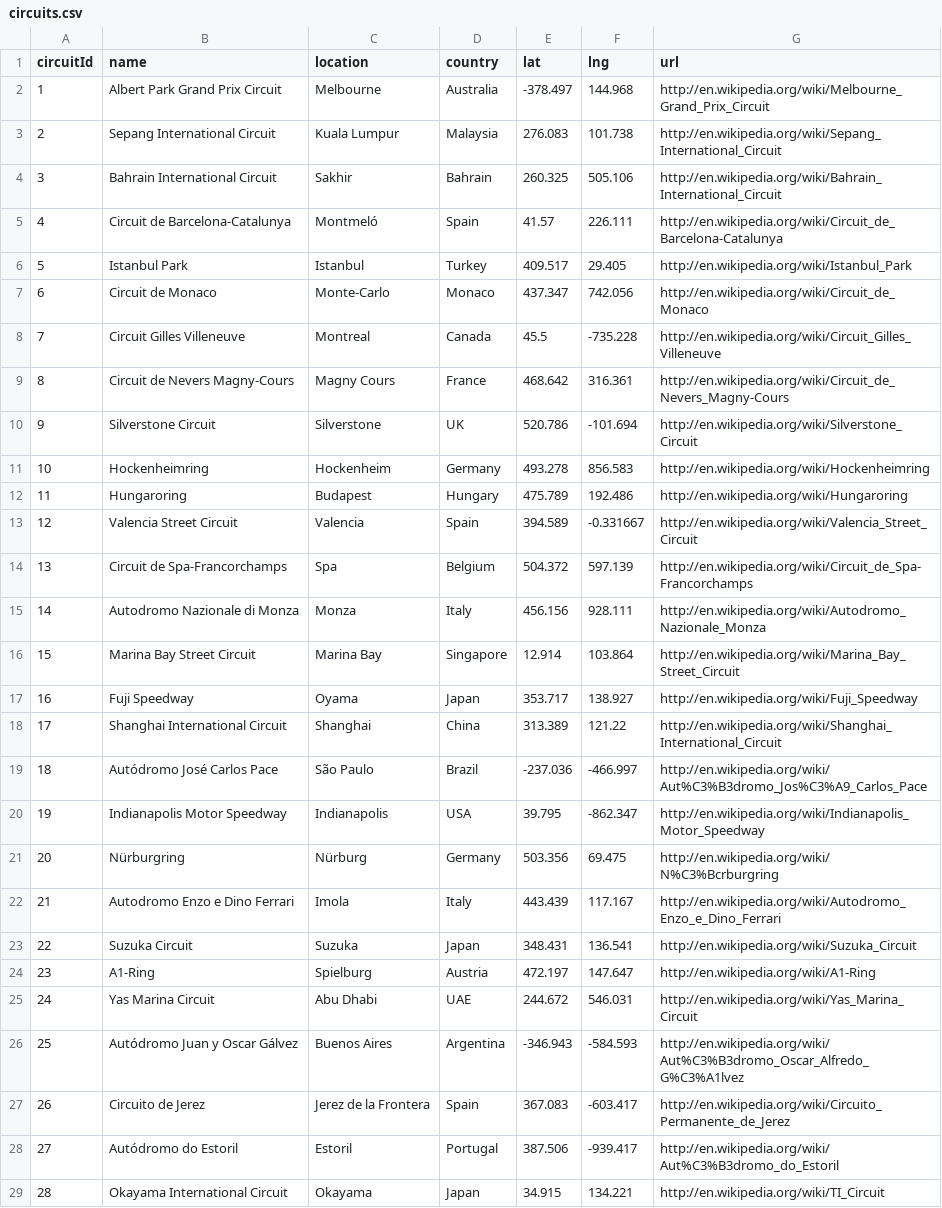
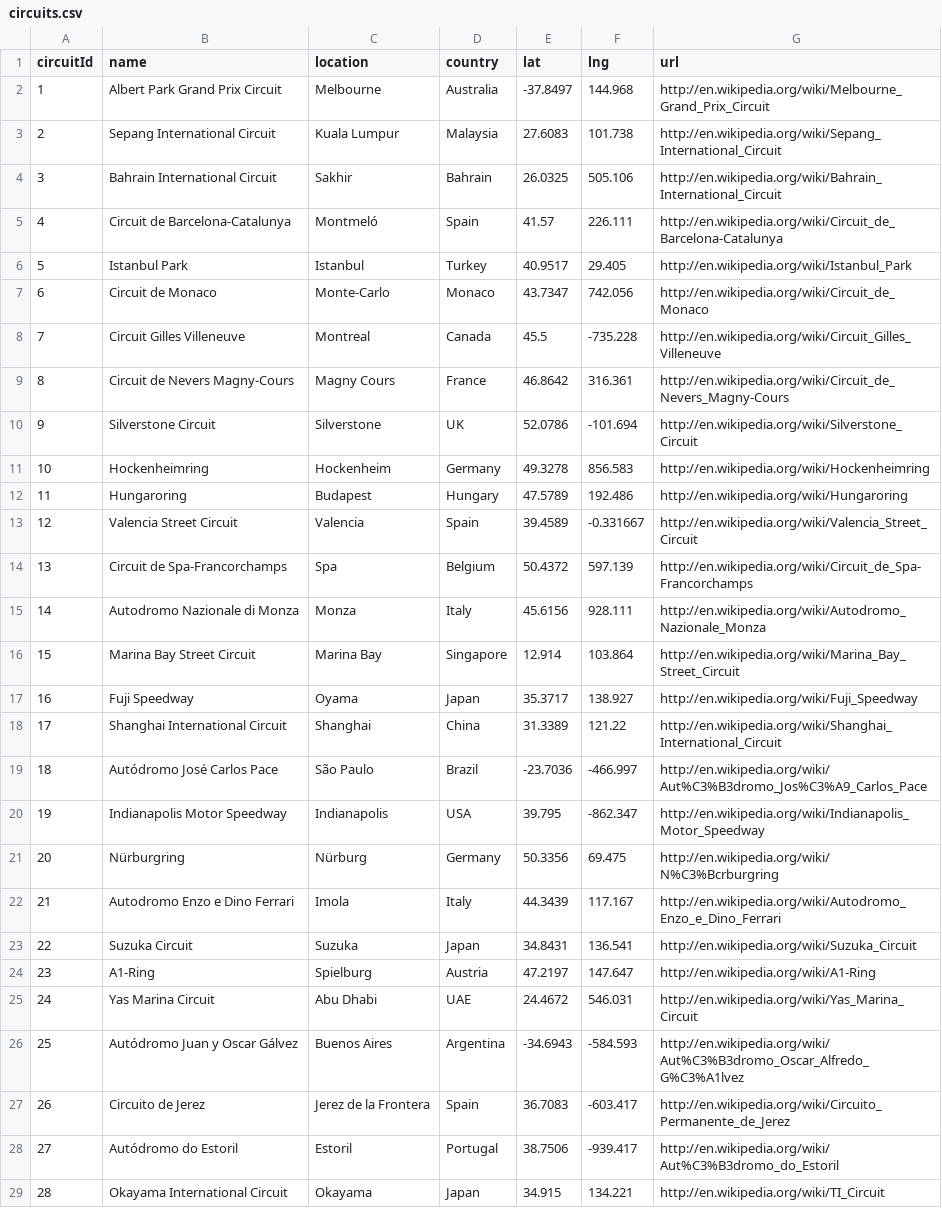
Before and after one commit to sebastianacunau/f1-bdd, a CSV file: circuits.csv, drawn as a sheet; only a part is shown; the diff covers the shown part only.

Commit message:
Update circuits.csv

```diff
--- a/circuits.csv
+++ b/circuits.csv
@@ -1,29 +1,29 @@
 circuitId,name,location,country,lat,lng,url
-1,Albert Park Grand Prix Circuit,Melbourne,Australia,-378.497,144.968,http://en.wikipedia.org/wiki/Melbourne_Grand_Prix_Circuit
-2,Sepang International Circuit,Kuala Lumpur,Malaysia,276.083,101.738,http://en.wikipedia.org/wiki/Sepang_International_Circuit
-3,Bahrain International Circuit,Sakhir,Bahrain,260.325,505.106,http://en.wikipedia.org/wiki/Bahrain_International_Circuit
+1,Albert Park Grand Prix Circuit,Melbourne,Australia,-37.8497,144.968,http://en.wikipedia.org/wiki/Melbourne_Grand_Prix_Circuit
+2,Sepang International Circuit,Kuala Lumpur,Malaysia,27.6083,101.738,http://en.wikipedia.org/wiki/Sepang_International_Circuit
+3,Bahrain International Circuit,Sakhir,Bahrain,26.0325,505.106,http://en.wikipedia.org/wiki/Bahrain_International_Circuit
 4,Circuit de Barcelona-Catalunya,Montmeló,Spain,41.57,226.111,http://en.wikipedia.org/wiki/Circuit_de_Barcelona-Catalunya
-5,Istanbul Park,Istanbul,Turkey,409.517,29.405,http://en.wikipedia.org/wiki/Istanbul_Park
-6,Circuit de Monaco,Monte-Carlo,Monaco,437.347,742.056,http://en.wikipedia.org/wiki/Circuit_de_Monaco
+5,Istanbul Park,Istanbul,Turkey,40.9517,29.405,http://en.wikipedia.org/wiki/Istanbul_Park
+6,Circuit de Monaco,Monte-Carlo,Monaco,43.7347,742.056,http://en.wikipedia.org/wiki/Circuit_de_Monaco
 7,Circuit Gilles Villeneuve,Montreal,Canada,45.5,-735.228,http://en.wikipedia.org/wiki/Circuit_Gilles_Villeneuve
-8,Circuit de Nevers Magny-Cours,Magny Cours,France,468.642,316.361,http://en.wikipedia.org/wiki/Circuit_de_Nevers_Magny-Cours
-9,Silverstone Circuit,Silverstone,UK,520.786,-101.694,http://en.wikipedia.org/wiki/Silverstone_Circuit
-10,Hockenheimring,Hockenheim,Germany,493.278,856.583,http://en.wikipedia.org/wiki/Hockenheimring
-11,Hungaroring,Budapest,Hungary,475.789,192.486,http://en.wikipedia.org/wiki/Hungaroring
-12,Valencia Street Circuit,Valencia,Spain,394.589,-0.331667,http://en.wikipedia.org/wiki/Valencia_Street_Circuit
-13,Circuit de Spa-Francorchamps,Spa,Belgium,504.372,597.139,http://en.wikipedia.org/wiki/Circuit_de_Spa-Francorchamps
-14,Autodromo Nazionale di Monza,Monza,Italy,456.156,928.111,http://en.wikipedia.org/wiki/Autodromo_Nazionale_Monza
+8,Circuit de Nevers Magny-Cours,Magny Cours,France,46.8642,316.361,http://en.wikipedia.org/wiki/Circuit_de_Nevers_Magny-Cours
+9,Silverstone Circuit,Silverstone,UK,52.0786,-101.694,http://en.wikipedia.org/wiki/Silverstone_Circuit
+10,Hockenheimring,Hockenheim,Germany,49.3278,856.583,http://en.wikipedia.org/wiki/Hockenheimring
+11,Hungaroring,Budapest,Hungary,47.5789,192.486,http://en.wikipedia.org/wiki/Hungaroring
+12,Valencia Street Circuit,Valencia,Spain,39.4589,-0.331667,http://en.wikipedia.org/wiki/Valencia_Street_Circuit
+13,Circuit de Spa-Francorchamps,Spa,Belgium,50.4372,597.139,http://en.wikipedia.org/wiki/Circuit_de_Spa-Francorchamps
+14,Autodromo Nazionale di Monza,Monza,Italy,45.6156,928.111,http://en.wikipedia.org/wiki/Autodromo_Nazionale_Monza
 15,Marina Bay Street Circuit,Marina Bay,Singapore,12.914,103.864,http://en.wikipedia.org/wiki/Marina_Bay_Street_Circuit
-16,Fuji Speedway,Oyama,Japan,353.717,138.927,http://en.wikipedia.org/wiki/Fuji_Speedway
-17,Shanghai International Circuit,Shanghai,China,313.389,121.22,http://en.wikipedia.org/wiki/Shanghai_International_Circuit
-18,Autódromo José Carlos Pace,São Paulo,Brazil,-237.036,-466.997,http://en.wikipedia.org/wiki/Aut%C3%B3dromo_Jos%C3%A9_Carlos_Pace
+16,Fuji Speedway,Oyama,Japan,35.3717,138.927,http://en.wikipedia.org/wiki/Fuji_Speedway
+17,Shanghai International Circuit,Shanghai,China,31.3389,121.22,http://en.wikipedia.org/wiki/Shanghai_International_Circuit
+18,Autódromo José Carlos Pace,São Paulo,Brazil,-23.7036,-466.997,http://en.wikipedia.org/wiki/Aut%C3%B3dromo_Jos%C3%A9_Carlos_Pace
 19,Indianapolis Motor Speedway,Indianapolis,USA,39.795,-862.347,http://en.wikipedia.org/wiki/Indianapolis_Motor_Speedway
-20,Nürburgring,Nürburg,Germany,503.356,69.475,http://en.wikipedia.org/wiki/N%C3%Bcrburgring
-21,Autodromo Enzo e Dino Ferrari,Imola,Italy,443.439,117.167,http://en.wikipedia.org/wiki/Autodromo_Enzo_e_Dino_Ferrari
-22,Suzuka Circuit,Suzuka,Japan,348.431,136.541,http://en.wikipedia.org/wiki/Suzuka_Circuit
-23,A1-Ring,Spielburg,Austria,472.197,147.647,http://en.wikipedia.org/wiki/A1-Ring
-24,Yas Marina Circuit,Abu Dhabi,UAE,244.672,546.031,http://en.wikipedia.org/wiki/Yas_Marina_Circuit
-25,Autódromo Juan y Oscar Gálvez,Buenos Aires,Argentina,-346.943,-584.593,http://en.wikipedia.org/wiki/Aut%C3%B3dromo_Oscar_Alfredo_G%C3%A1lvez
-26,Circuito de Jerez,Jerez de la Frontera,Spain,367.083,-603.417,http://en.wikipedia.org/wiki/Circuito_Permanente_de_Jerez
-27,Autódromo do Estoril,Estoril,Portugal,387.506,-939.417,http://en.wikipedia.org/wiki/Aut%C3%B3dromo_do_Estoril
+20,Nürburgring,Nürburg,Germany,50.3356,69.475,http://en.wikipedia.org/wiki/N%C3%Bcrburgring
+21,Autodromo Enzo e Dino Ferrari,Imola,Italy,44.3439,117.167,http://en.wikipedia.org/wiki/Autodromo_Enzo_e_Dino_Ferrari
+22,Suzuka Circuit,Suzuka,Japan,34.8431,136.541,http://en.wikipedia.org/wiki/Suzuka_Circuit
+23,A1-Ring,Spielburg,Austria,47.2197,147.647,http://en.wikipedia.org/wiki/A1-Ring
+24,Yas Marina Circuit,Abu Dhabi,UAE,24.4672,546.031,http://en.wikipedia.org/wiki/Yas_Marina_Circuit
+25,Autódromo Juan y Oscar Gálvez,Buenos Aires,Argentina,-34.6943,-584.593,http://en.wikipedia.org/wiki/Aut%C3%B3dromo_Oscar_Alfredo_G%C3%A1lvez
+26,Circuito de Jerez,Jerez de la Frontera,Spain,36.7083,-603.417,http://en.wikipedia.org/wiki/Circuito_Permanente_de_Jerez
+27,Autódromo do Estoril,Estoril,Portugal,38.7506,-939.417,http://en.wikipedia.org/wiki/Aut%C3%B3dromo_do_Estoril
 28,Okayama International Circuit,Okayama,Japan,34.915,134.221,http://en.wikipedia.org/wiki/TI_Circuit
```
Also changed, not shown: 43 edited cells elsewhere in this file.
